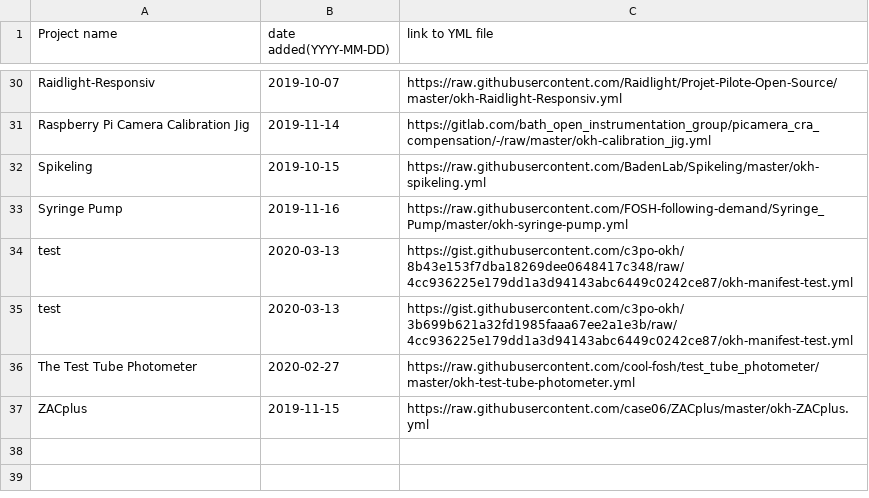
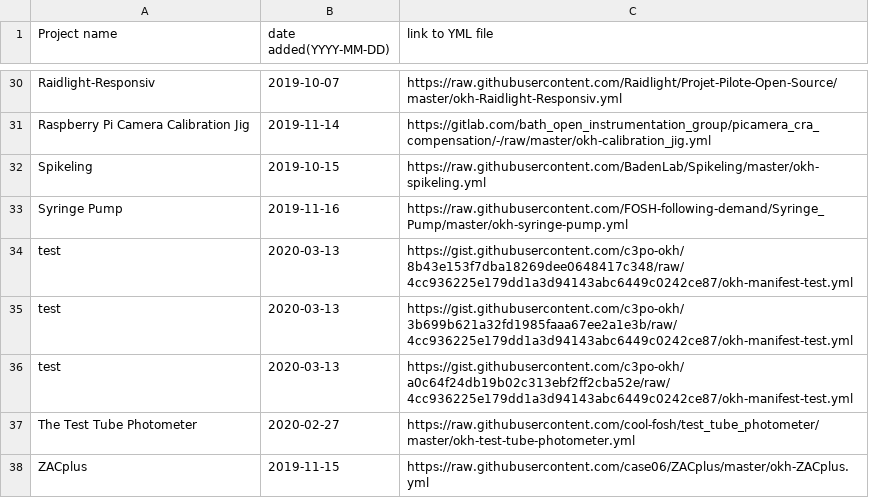
Before and after one commit to c3po-okh/test, a CSV file: projects_okhs.csv, drawn as a sheet; only a part is shown, gaps mark what is left out.

Commit message:
Adding manifest test

```diff
--- a/projects_okhs.csv
+++ b/projects_okhs.csv
@@ -35,2 +35,3 @@ test,2020-03-13,https://gist.githubusercontent.com/c3po-okh/8b43e153f7dba18269de
 test,2020-03-13,https://gist.githubusercontent.com/c3po-okh/3b699b621a32fd1985faaa67ee2a1e3b/raw/4cc936225e179dd1a3d94143abc6449c0242ce87/okh-manifest-test.yml
+test,2020-03-13,https://gist.githubusercontent.com/c3po-okh/a0c64f24db19b02c313ebf2ff2cba52e/raw/4cc936225e179dd1a3d94143abc6449c0242ce87/okh-manifest-test.yml
 The Test Tube Photometer, 2020-02-27, https://raw.githubusercontent.com/cool-fosh/test_tube_photometer/master/okh-test-tube-photometer.yml
```
